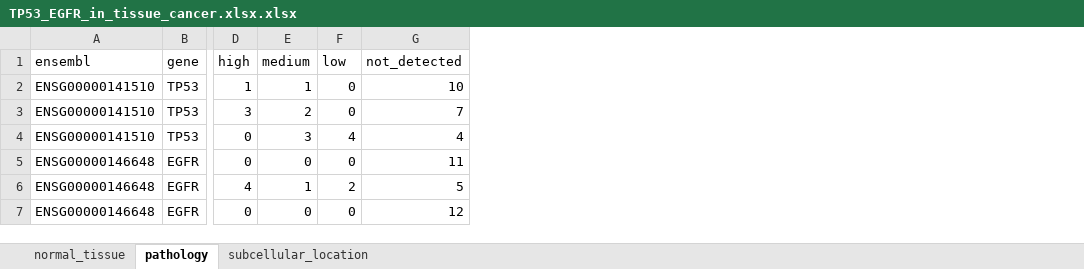
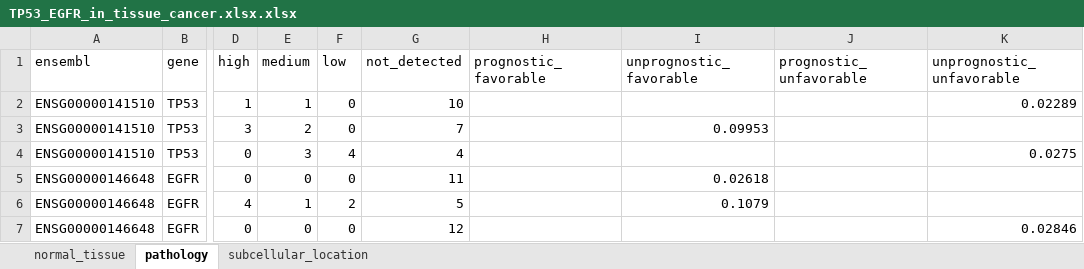
Before and after one commit to anhtr/HPAanalyze, an Excel workbook: docs/reference/TP53_EGFR_in_tissue_cancer.xlsx.xlsx, sheet pathology, drawn as a sheet; only a part is shown, gaps mark what is left out; values as stored, in another font and other column widths than the file's, no borders; the diff names each change by its address in the sheet, - before the commit and + after, or states it on an @@ line.

```diff
--- a/docs/reference/TP53_EGFR_in_tissue_cancer.xlsx.xlsx (sheet pathology)
+++ b/docs/reference/TP53_EGFR_in_tissue_cancer.xlsx.xlsx (sheet pathology)
+column H (prognostic_favorable), empty
+column I (unprognostic_favorable), rows 3-6: 0.09953 |  | 0.02618 | 0.1079
+column J (prognostic_unfavorable), empty
+column K (unprognostic_unfavorable), rows 2-7: 0.02289 |  | 0.0275 |  |  | 0.02846
```
Also changed, not shown: sheet subcellular_location, sheet normal_tissue, 46 other files.
